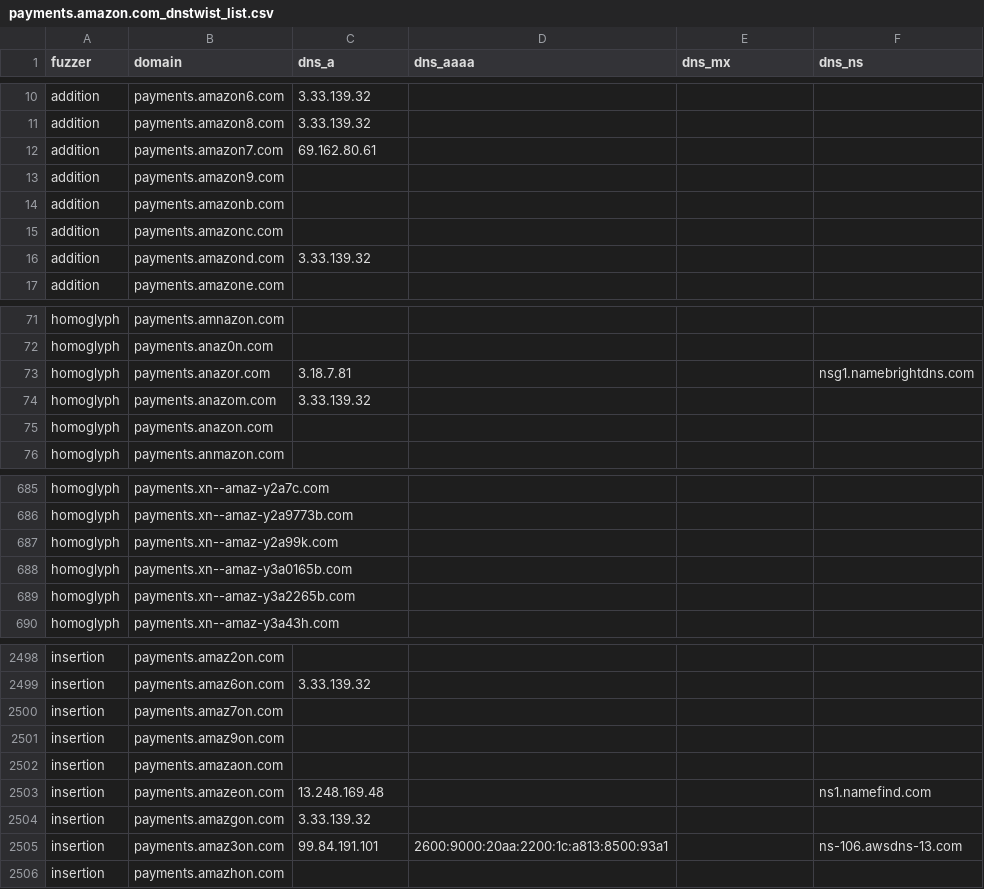
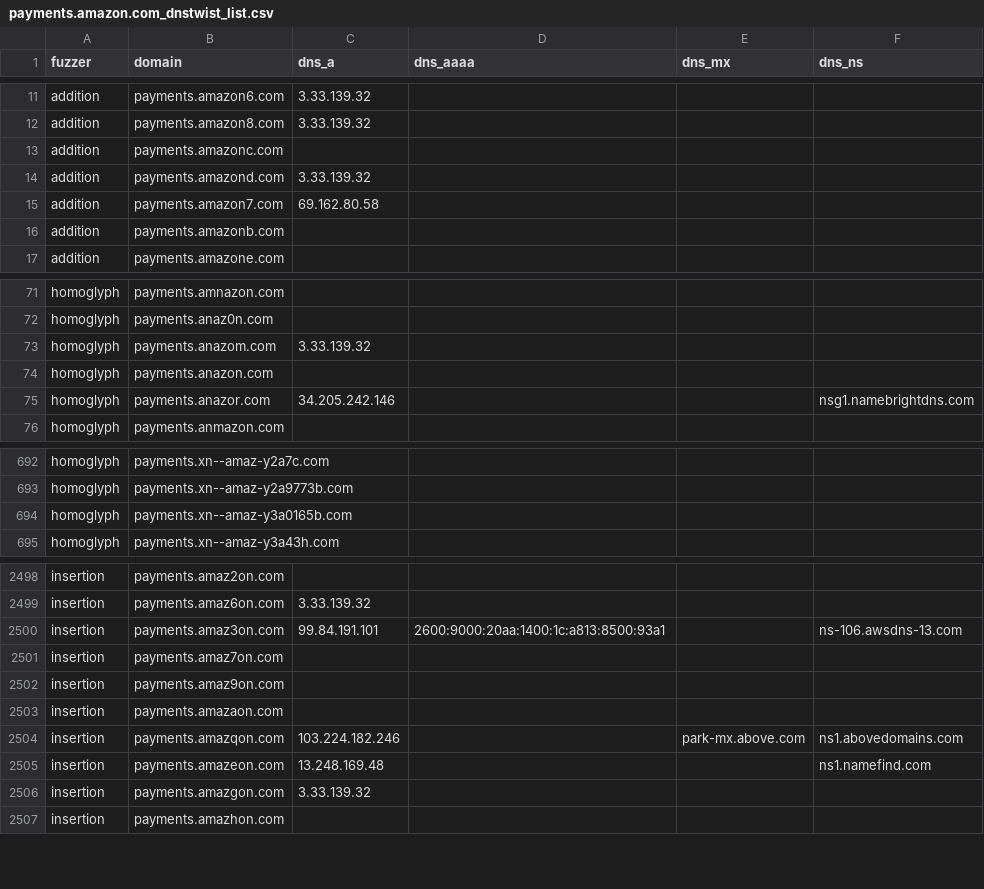
Before and after one commit to onlyforbakup/awesome-lists, a CSV file: Lists/DNSTWIST/payments.amazon.com_dnstwist_list.csv, drawn as a sheet; only a part is shown, gaps mark what is left out; the diff covers the shown part only.

```diff
--- a/Lists/DNSTWIST/payments.amazon.com_dnstwist_list.csv
+++ b/Lists/DNSTWIST/payments.amazon.com_dnstwist_list.csv
@@ -11,7 +12,6 @@ addition,payments.amazon6.com,3.33.139.32,,,
 addition,payments.amazon8.com,3.33.139.32,,,
-addition,payments.amazon7.com,69.162.80.61,,,
-addition,payments.amazon9.com,,,,
-addition,payments.amazonb.com,,,,
 addition,payments.amazonc.com,,,,
 addition,payments.amazond.com,3.33.139.32,,,
+addition,payments.amazon7.com,69.162.80.58,,,
+addition,payments.amazonb.com,,,,
 addition,payments.amazone.com,,,,
@@ -72,5 +72,5 @@ homoglyph,payments.amnazon.com,,,,
 homoglyph,payments.anaz0n.com,,,,
-homoglyph,payments.anazor.com,3.18.7.81,,,nsg1.namebrightdns.com
 homoglyph,payments.anazom.com,3.33.139.32,,,
 homoglyph,payments.anazon.com,,,,
+homoglyph,payments.anazor.com,34.205.242.146,,,nsg1.namebrightdns.com
 homoglyph,payments.anmazon.com,,,,
@@ -686,5 +693,3 @@ homoglyph,payments.xn--amaz-y2a7c.com,,,,
 homoglyph,payments.xn--amaz-y2a9773b.com,,,,
-homoglyph,payments.xn--amaz-y2a99k.com,,,,
 homoglyph,payments.xn--amaz-y3a0165b.com,,,,
-homoglyph,payments.xn--amaz-y3a2265b.com,,,,
 homoglyph,payments.xn--amaz-y3a43h.com,,,,
@@ -2499,2 +2499,3 @@ insertion,payments.amaz2on.com,,,,
 insertion,payments.amaz6on.com,3.33.139.32,,,
+insertion,payments.amaz3on.com,99.84.191.101,2600:9000:20aa:1400:1c:a813:8500:93a1,,ns-106.awsdns-13.com
 insertion,payments.amaz7on.com,,,,
@@ -2502,5 +2503,5 @@ insertion,payments.amaz9on.com,,,,
 insertion,payments.amazaon.com,,,,
+insertion,payments.amazqon.com,103.224.182.246,,park-mx.above.com,ns1.abovedomains.com
 insertion,payments.amazeon.com,13.248.169.48,,,ns1.namefind.com
 insertion,payments.amazgon.com,3.33.139.32,,,
-insertion,payments.amaz3on.com,99.84.191.101,2600:9000:20aa:2200:1c:a813:8500:93a1,,ns-106.awsdns-13.com
 insertion,payments.amazhon.com,,,,
```
Also changed, not shown: 25 moved rows and 3 edited cells elsewhere in this file, Lists/DNSTWIST/developer.microsoft.com_dnstwist_list.csv, Lists/DNSTWIST/login.microsoftonline.com_dnstwist_list.csv, 7 other files.
